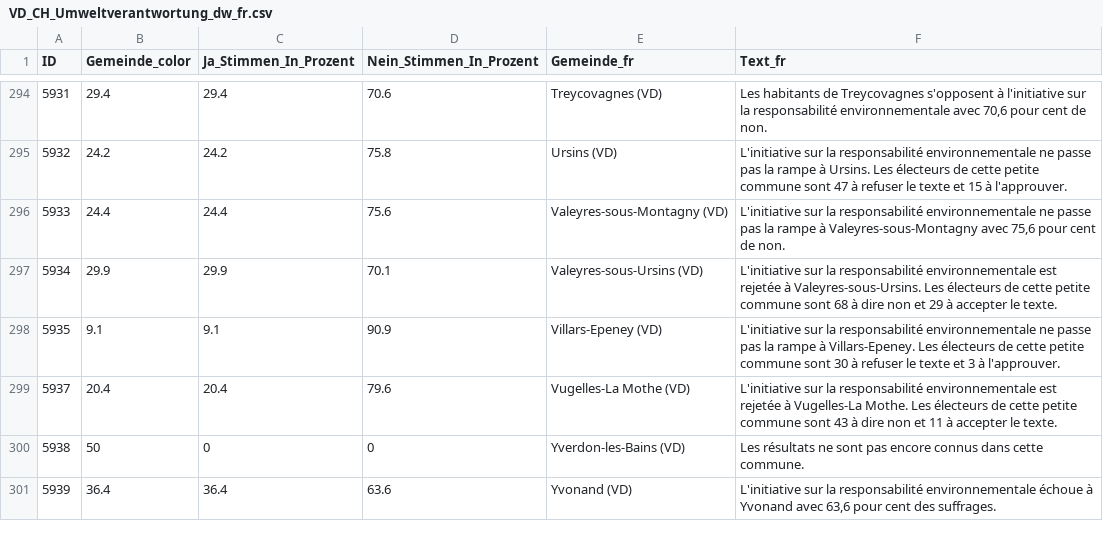
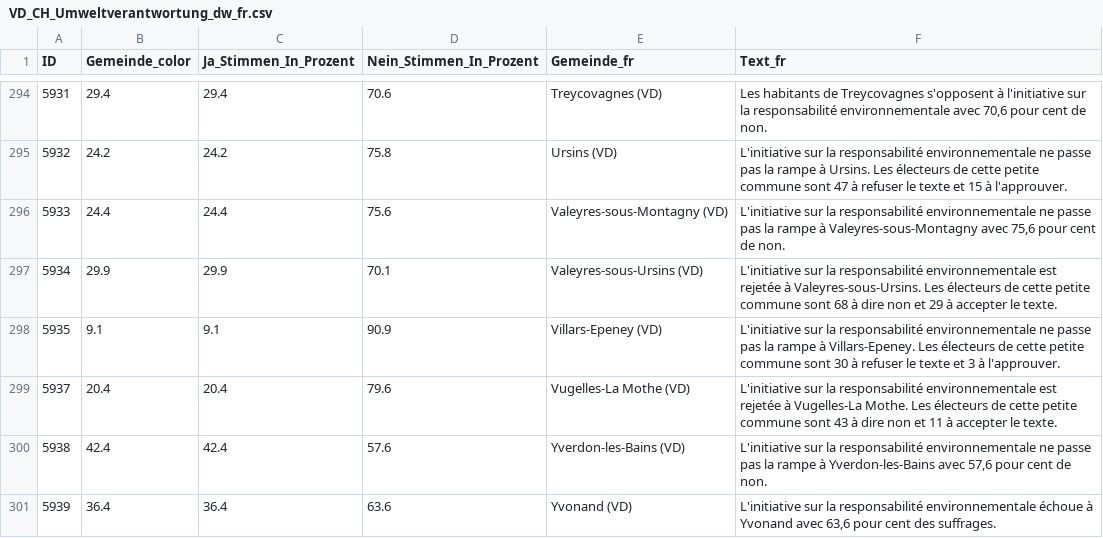
Before and after one commit to awp-finanznachrichten/lena_februar2025, a CSV file: Output_Cantons/VD_CH_Umweltverantwortung_dw_fr.csv, drawn as a sheet; only a part is shown, gaps mark what is left out.

```diff
--- a/Output_Cantons/VD_CH_Umweltverantwortung_dw_fr.csv
+++ b/Output_Cantons/VD_CH_Umweltverantwortung_dw_fr.csv
@@ -299,3 +299,3 @@
 5937,20.4,20.4,79.6,"Vugelles-La Mothe (VD)","L'initiative sur la responsabilité environnementale est rejetée à Vugelles-La Mothe. Les électeurs de cette petite commune sont 43 à dire non et 11 à accepter le texte."
-5938,50,0,0,"Yverdon-les-Bains (VD)","Les résultats ne sont pas encore connus dans cette commune."
+5938,42.4,42.4,57.6,"Yverdon-les-Bains (VD)","L'initiative sur la responsabilité environnementale ne passe pas la rampe à Yverdon-les-Bains avec 57,6 pour cent de non."
 5939,36.4,36.4,63.6,"Yvonand (VD)","L'initiative sur la responsabilité environnementale échoue à Yvonand avec 63,6 pour cent des suffrages."
```
Also changed, not shown: Output_Cantons/SH_CH_Umweltverantwortung_dw_de.csv, Output_Cantons/SZ_CH_Umweltverantwortung_dw_de.csv, 8 other files.
